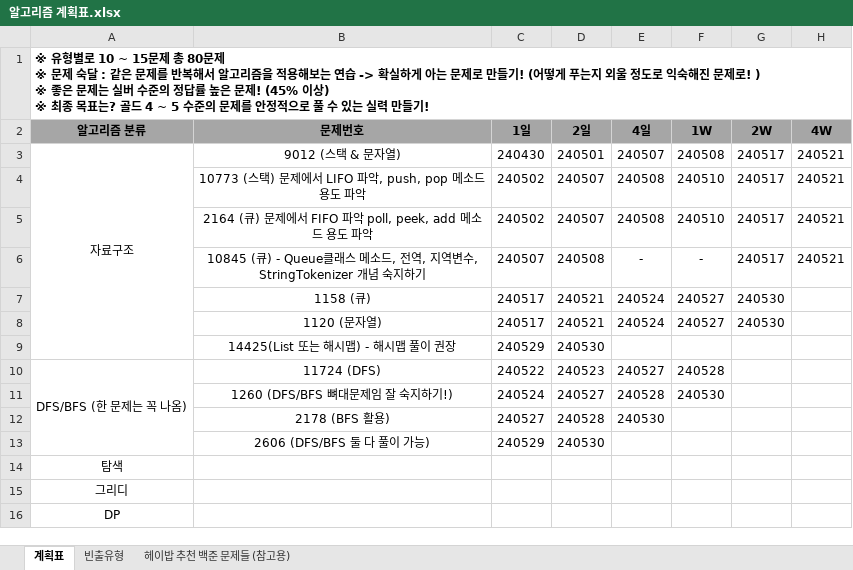
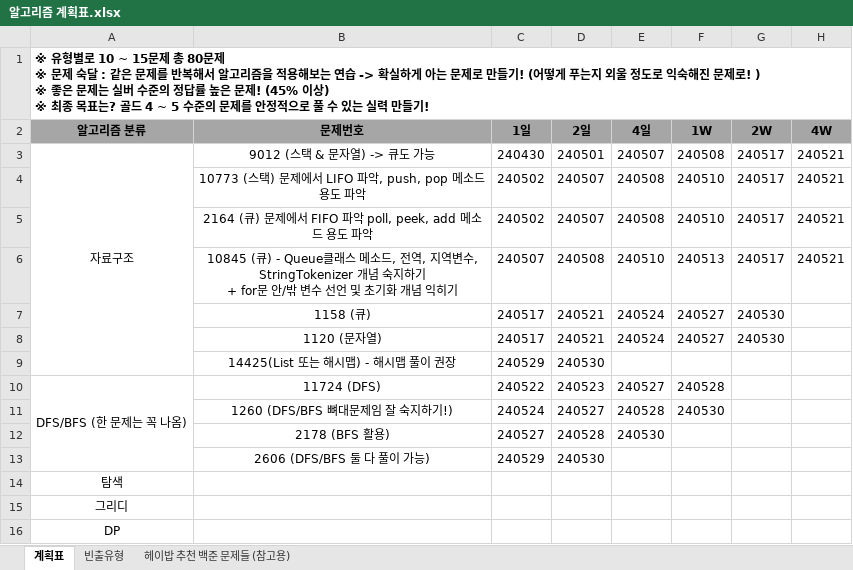
Before and after one commit to developerKTU/AlgorithmStudy, an Excel workbook: 알고리즘 계획표.xlsx, sheet 계획표, drawn as a sheet; values as stored, in another font and other column widths than the file's, no borders; ↵ is a line break in a cell; the diff names each change by its address in the sheet, - before the commit and + after, or states it on an @@ line.

Commit message:
Algorithm Study - 알고리즘 계획표 일정 업데이트

```diff
--- a/알고리즘 계획표.xlsx (sheet 계획표)
+++ b/알고리즘 계획표.xlsx (sheet 계획표)
-B3 (문제번호): 9012 (스택 & 문자열)
+B3 (문제번호): 9012 (스택 & 문자열) -> 큐도 가능
-B6 (문제번호): …숙지하기
+B6 (문제번호): …숙지하기 ↵ + for문 안/밖 변수 선언 및 초기화 개념 익히기
-E6 (4일): -
+E6 (4일): 240510
-F6 (1W): -
+F6 (1W): 240513
```
